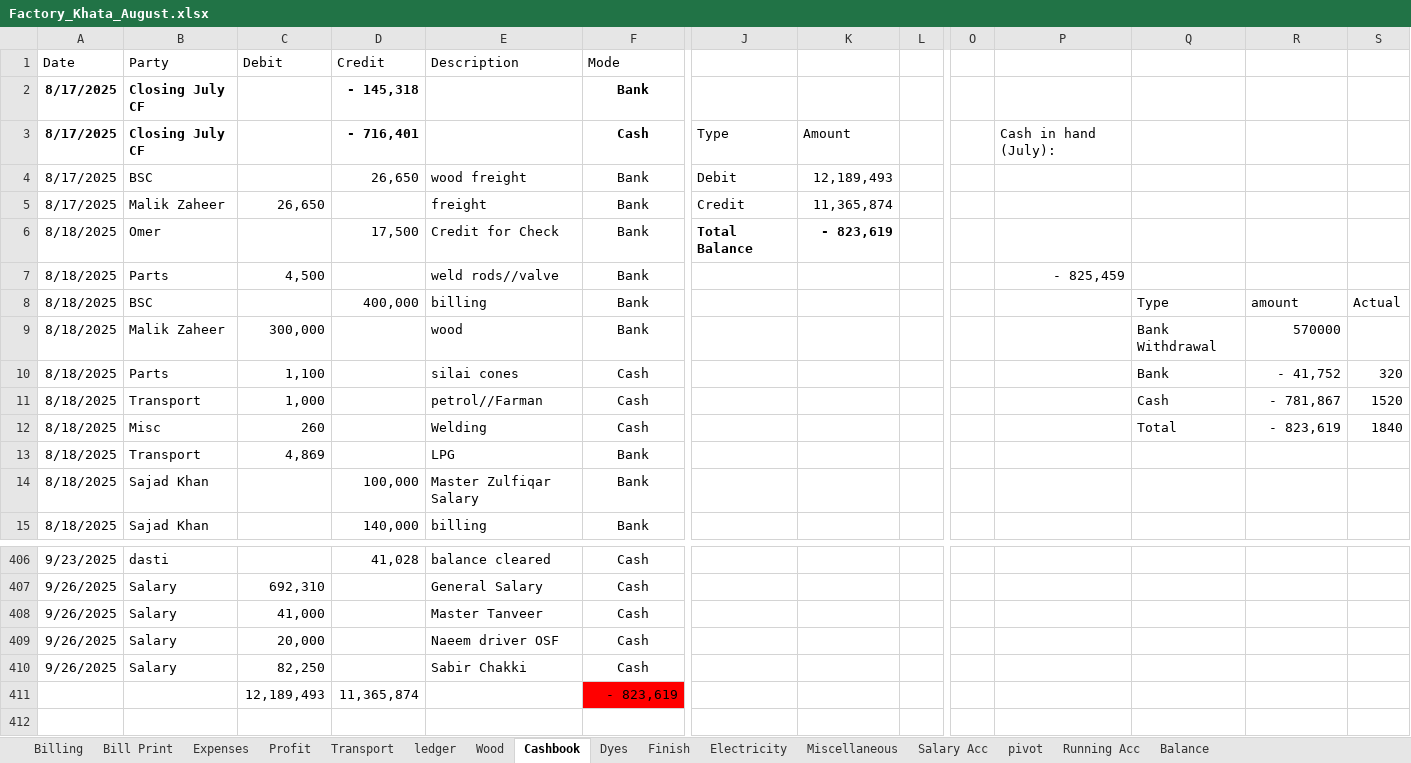
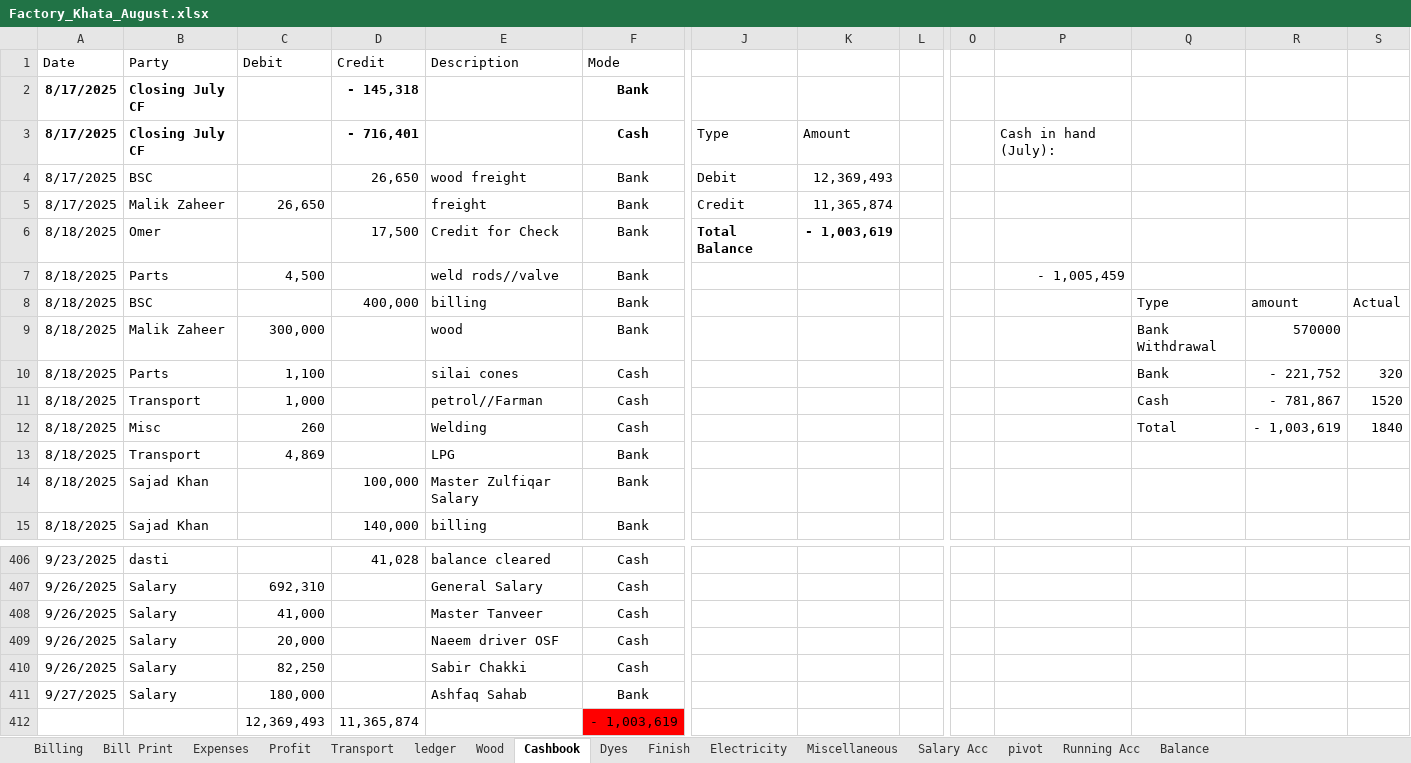
Before and after one commit to omerrazzaq4/Alhamd_dyeing, an Excel workbook: Factory_Khata_August.xlsx, sheet Cashbook, drawn as a sheet; only a part is shown, gaps mark what is left out; values as stored, in another font and other column widths than the file's, no borders; charts and pictures and table styles not drawn; removed rows and columns are numbered as before the commit, all else as after; rows hold the shown columns only; the diff names each change by its address in the sheet, - before the commit and + after, or states it on an @@ line.

```diff
--- a/Factory_Khata_August.xlsx (sheet Cashbook)
+++ b/Factory_Khata_August.xlsx (sheet Cashbook)
-K4: 12,189,493
+K4: 12,369,493
-K6: - 823,619
+K6: - 1,003,619
-P7: - 825,459
+P7: - 1,005,459
-R10: - 41,752
+R10: - 221,752
-R12: - 823,619
+R12: - 1,003,619
-row 411:  |  | 12,189,493 | 11,365,874 |  | - 823,619
+row 411: 9/27/2025 | Salary | 180,000 |  | Ashfaq Sahab | Bank
+row 412:  |  | 12,369,493 | 11,365,874 |  | - 1,003,619
```
Also changed, not shown: sheet Profit, sheet Expenses, sheet Salary Acc.
